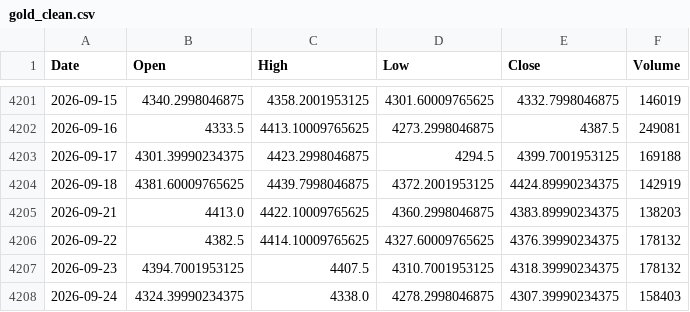
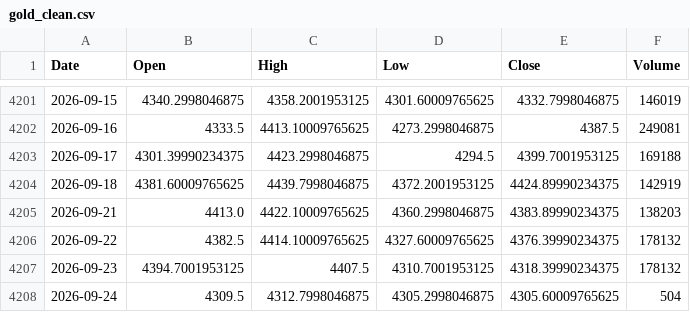
Before and after one commit to mohammadaminpeymanifar/Gold-Volatility-Analysis, a CSV file: Data/Processed/gold_clean.csv, drawn as a sheet; only a part is shown, gaps mark what is left out.

Commit message:
Clean and finalize gold volatility analysis notebook

```diff
--- a/Data/Processed/gold_clean.csv
+++ b/Data/Processed/gold_clean.csv
@@ -4207,2 +4207,2 @@ Date,Open,High,Low,Close,Volume
 2026-09-23,4394.7001953125,4407.5,4310.7001953125,4318.39990234375,178132
-2026-09-24,4324.39990234375,4338.0,4278.2998046875,4307.39990234375,158403
+2026-09-24,4309.5,4312.7998046875,4305.2998046875,4305.60009765625,504
```
Also changed, not shown: Data/Processed/gold_returns.csv, Data/Raw/gold_price.csv, 5 other files.
